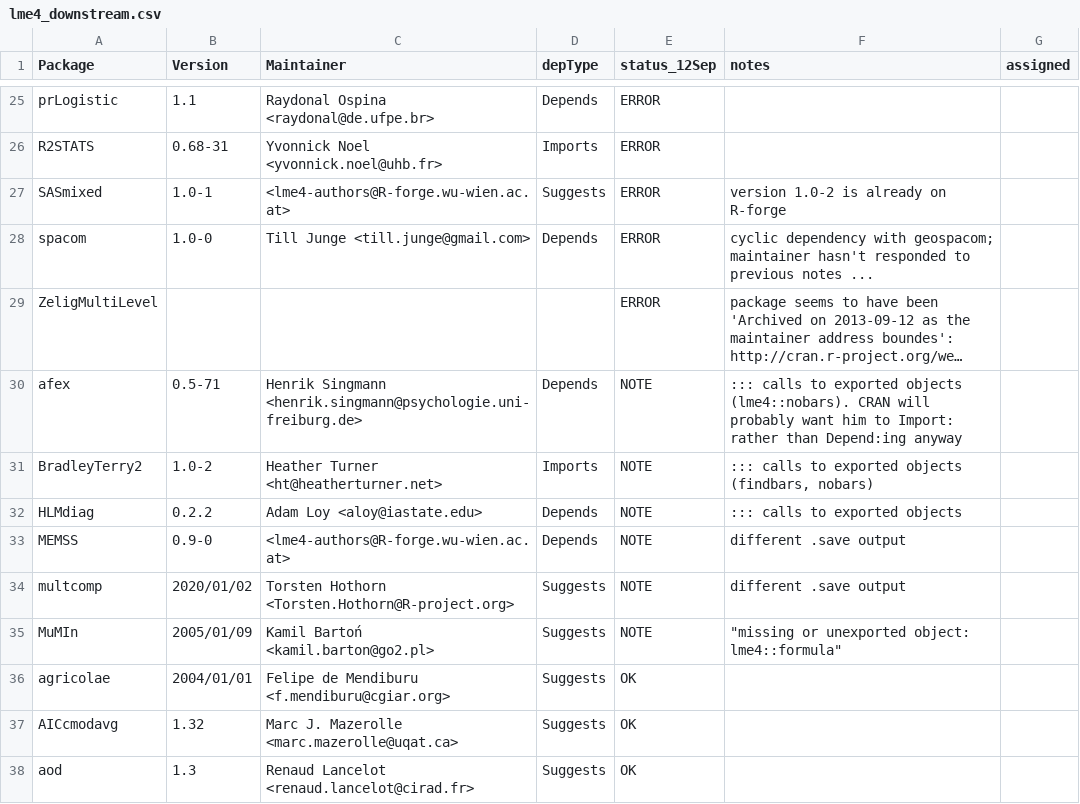
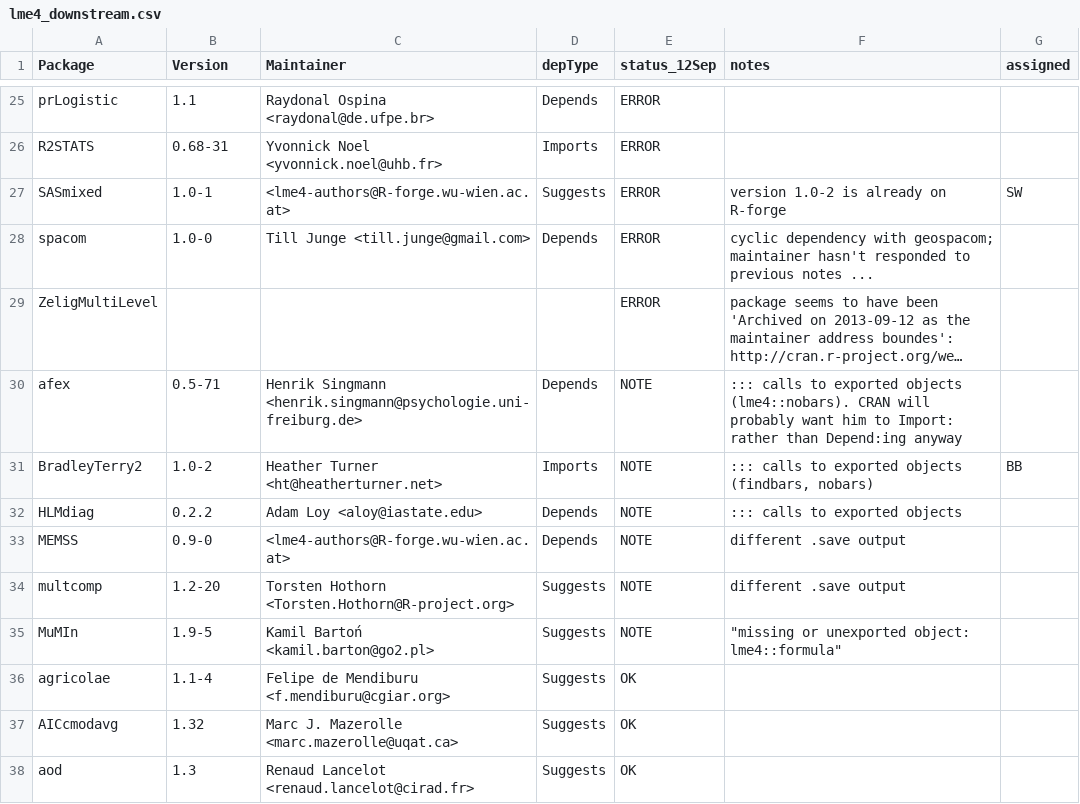
Before and after one commit to lme4/lme4, a CSV file: misc/lme4_downstream.csv, drawn as a sheet; only a part is shown, gaps mark what is left out; long unchanged cells end in …; ↵ is a line break in a cell; the diff covers the shown part only; the diff names each change by its address in the sheet, - before the commit and + after, or states it on an @@ line.

```diff
--- a/misc/lme4_downstream.csv
+++ b/misc/lme4_downstream.csv
-G27 (assigned): (empty)
+G27 (assigned): SW
-C30 (Maintainer): …Singmann ↵ <henrik.singmann@psychologie.uni-freiburg.de>
+C30 (Maintainer): …Singmann <henrik.singmann@psychologie.uni-freiburg.de>
-G31 (assigned): (empty)
+G31 (assigned): BB
-B34 (Version): 2020/01/02
+B34 (Version): 1.2-20
-B35 (Version): 2005/01/09
+B35 (Version): 1.9-5
-B36 (Version): 2004/01/01
+B36 (Version): 1.1-4
```
Also changed, not shown: 25 edited cells elsewhere in this file.
